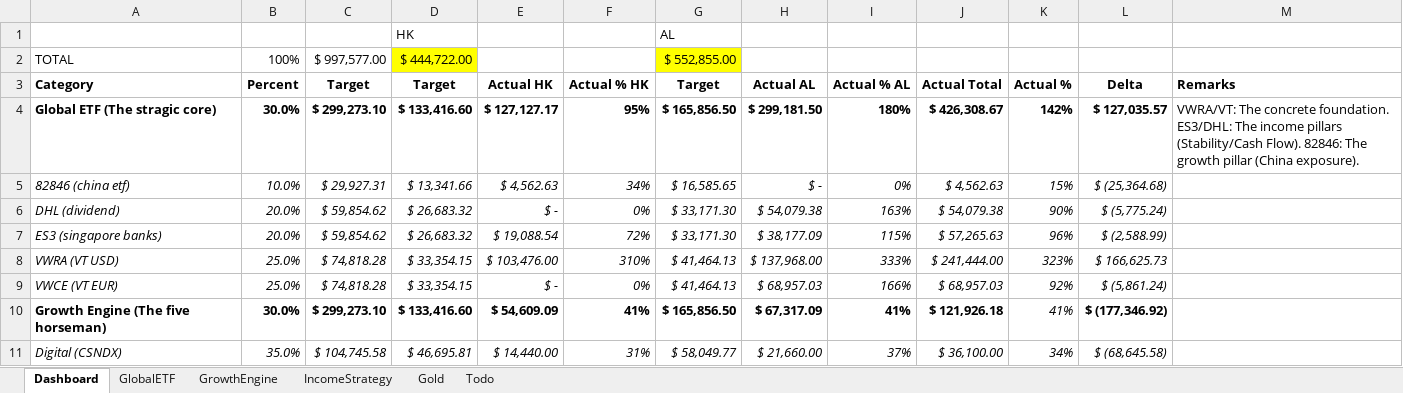
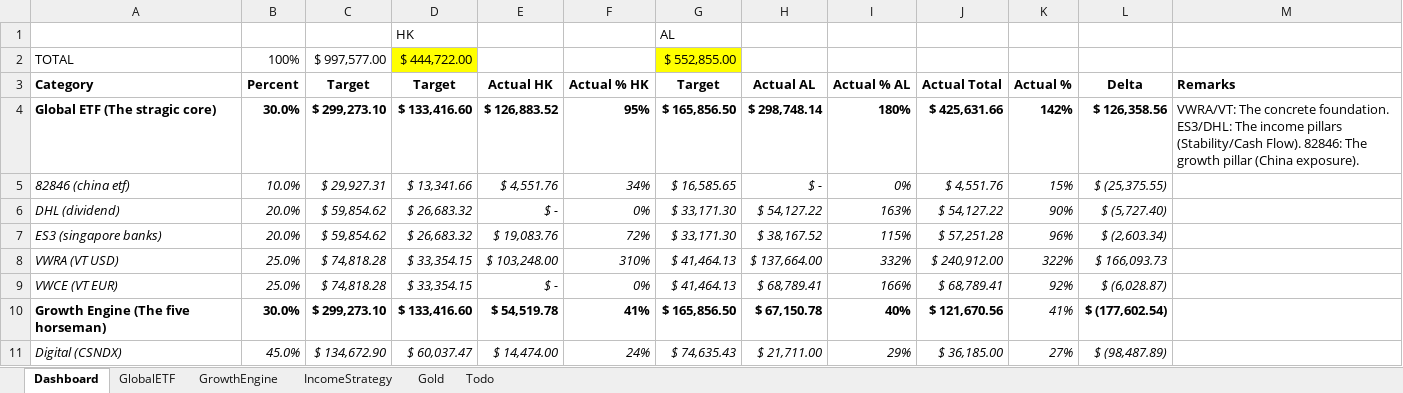
Before and after one commit to timelyrain/timeless-workspace, an Excel workbook: projects/fetch-ibkr-positions-dashboard.xlsx, sheet Dashboard, drawn as a sheet; only a part is shown; values as stored, in another font and other column widths than the file's, no borders; charts and pictures and conditional formats not drawn; removed rows and columns are numbered as before the commit, all else as after; the diff covers the shown part only; the diff names each change by its address in the sheet, - before the commit and + after, or states it on an @@ line.

```diff
--- a/projects/fetch-ibkr-positions-dashboard.xlsx (sheet Dashboard)
+++ b/projects/fetch-ibkr-positions-dashboard.xlsx (sheet Dashboard)
-E4 (Actual HK): $ 127,127.17
+E4 (Actual HK): $ 126,883.52
-H4 (Actual AL): $ 299,181.50
+H4 (Actual AL): $ 298,748.14
-J4 (Actual Total): $ 426,308.67
+J4 (Actual Total): $ 425,631.66
-L4 (Delta): $ 127,035.57
+L4 (Delta): $ 126,358.56
-E5 (Actual HK): $ 4,562.63
+E5 (Actual HK): $ 4,551.76
-J5 (Actual Total): $ 4,562.63
+J5 (Actual Total): $ 4,551.76
-L5 (Delta): $ (25,364.68)
+L5 (Delta): $ (25,375.55)
-H6 (Actual AL): $ 54,079.38
+H6 (Actual AL): $ 54,127.22
-J6 (Actual Total): $ 54,079.38
+J6 (Actual Total): $ 54,127.22
-L6 (Delta): $ (5,775.24)
+L6 (Delta): $ (5,727.40)
-E7 (Actual HK): $ 19,088.54
+E7 (Actual HK): $ 19,083.76
-H7 (Actual AL): $ 38,177.09
+H7 (Actual AL): $ 38,167.52
-J7 (Actual Total): $ 57,265.63
+J7 (Actual Total): $ 57,251.28
-L7 (Delta): $ (2,588.99)
+L7 (Delta): $ (2,603.34)
-E8 (Actual HK): $ 103,476.00
+E8 (Actual HK): $ 103,248.00
-H8 (Actual AL): $ 137,968.00
+H8 (Actual AL): $ 137,664.00
-I8 (Actual % AL): 333%
+I8 (Actual % AL): 332%
-J8 (Actual Total): $ 241,444.00
+J8 (Actual Total): $ 240,912.00
-K8 (Actual %): 323%
+K8 (Actual %): 322%
-L8 (Delta): $ 166,625.73
+L8 (Delta): $ 166,093.73
-H9 (Actual AL): $ 68,957.03
+H9 (Actual AL): $ 68,789.41
-J9 (Actual Total): $ 68,957.03
+J9 (Actual Total): $ 68,789.41
-L9 (Delta): $ (5,861.24)
+L9 (Delta): $ (6,028.87)
-E10 (Actual HK): $ 54,609.09
+E10 (Actual HK): $ 54,519.78
-H10 (Actual AL): $ 67,317.09
+H10 (Actual AL): $ 67,150.78
-I10 (Actual % AL): 41%
+I10 (Actual % AL): 40%
-J10 (Actual Total): $ 121,926.18
+J10 (Actual Total): $ 121,670.56
-L10 (Delta): $ (177,346.92)
+L10 (Delta): $ (177,602.54)
-row 11: Digital (CSNDX) | 35.0% | $ 104,745.58 | $ 46,695.81 | $ 14,440.00 | 31% | $ 58,049.77 | $ 21,660.00 | 37% | $ 36,100.00 | 34% | $ (68,645.58)
+row 11: Digital (CSNDX) | 45.0% | $ 134,672.90 | $ 60,037.47 | $ 14,474.00 | 24% | $ 74,635.43 | $ 21,711.00 | 29% | $ 36,185.00 | 27% | $ (98,487.89)
```
Also changed, not shown: 5 added rows, 5 removed rows and 47 edited cells elsewhere in this sheet, charts or pictures, projects/fetch-ibkr-positions.xlsx, 7 other files.
